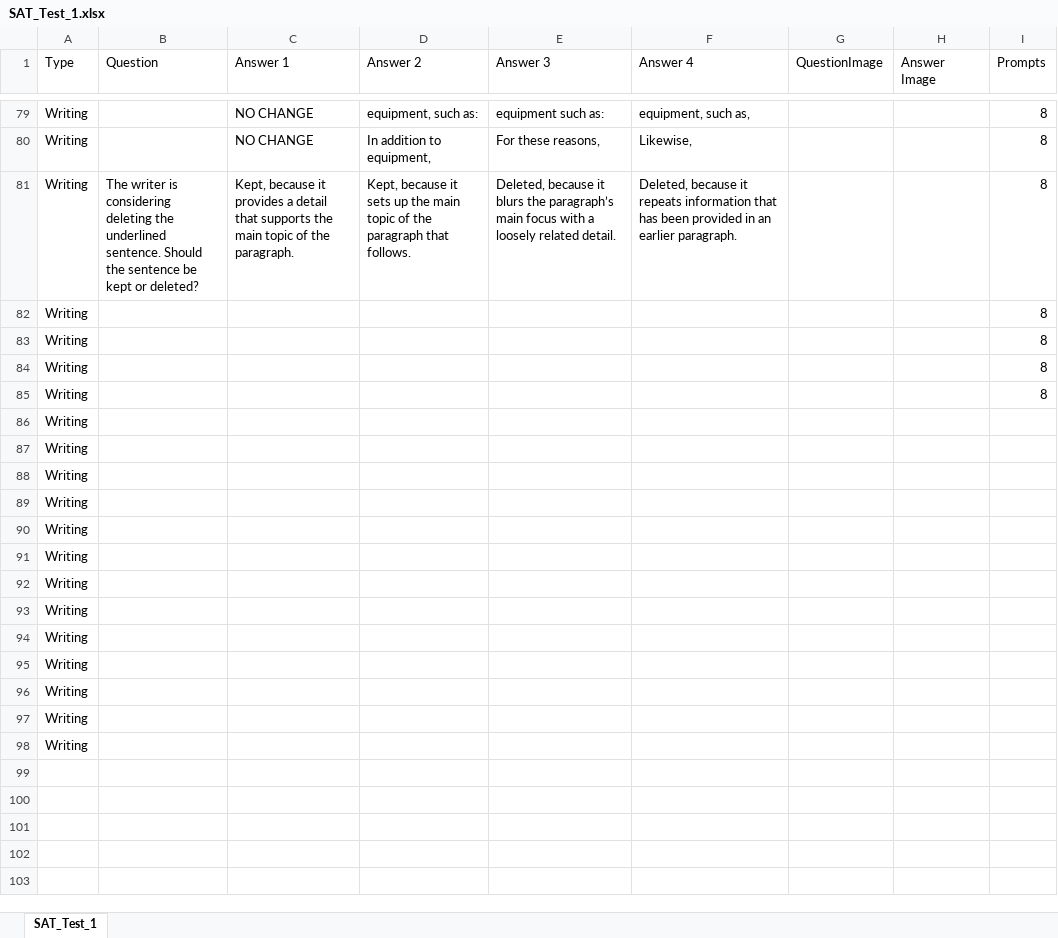
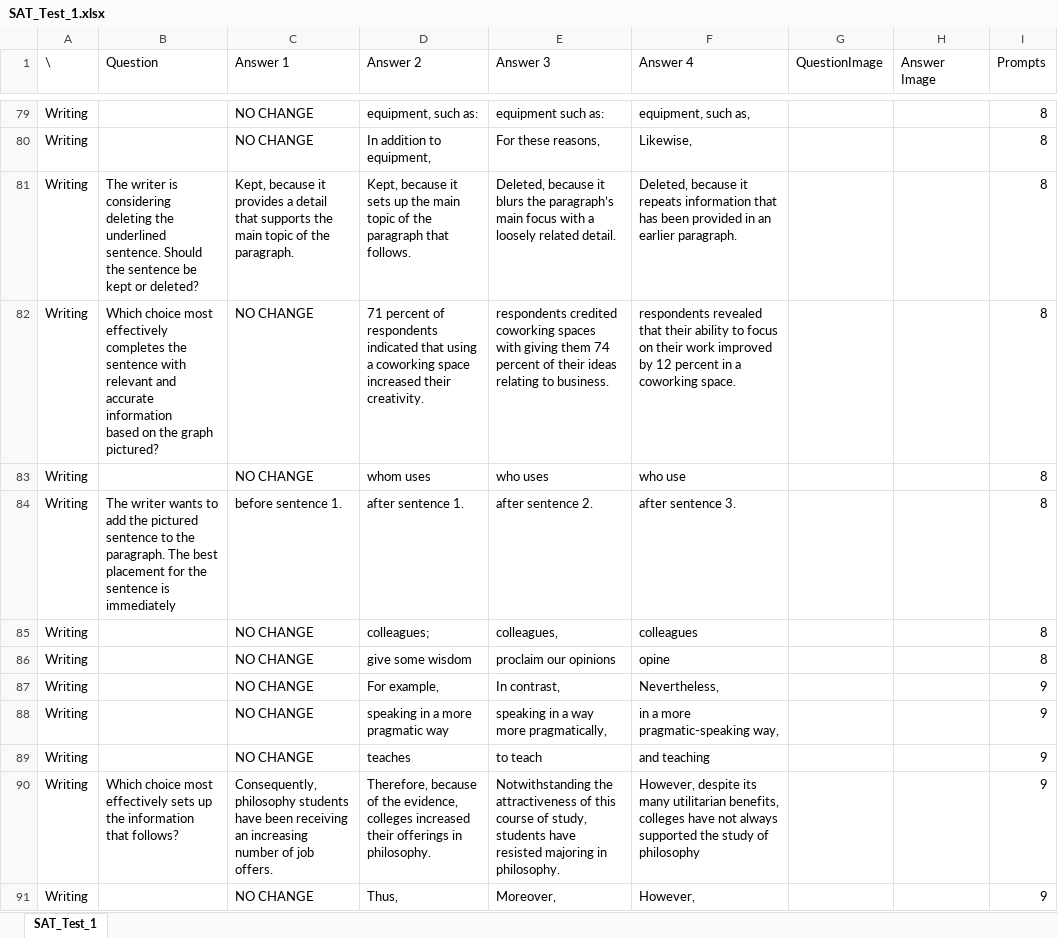
Before and after one commit to Dinoswarleafs/SAT_Test_Engine, an Excel workbook: SAT_Tester_v2/data/testing/test_questions/SAT_Test_1.xlsx, sheet SAT_Test_1, drawn as a sheet; only a part is shown, gaps mark what is left out; values as stored, in another font and other column widths than the file's, no borders; removed rows and columns are numbered as before the commit, all else as after; ↵ is a line break in a cell; the diff covers the shown part only; the diff names each change by its address in the sheet, - before the commit and + after, or states it on an @@ line.

Commit message:
Updating Test 1
Binary file changed, updating just in case it's needed for showcase

```diff
--- a/SAT_Tester_v2/data/testing/test_questions/SAT_Test_1.xlsx (sheet SAT_Test_1)
+++ b/SAT_Tester_v2/data/testing/test_questions/SAT_Test_1.xlsx (sheet SAT_Test_1)
-A1: Type
+A1: \
-row 82: Writing |  |  |  |  |  |  |  | 8
+row 82: Writing | Which choice most effectively completes the ↵ sentence with relevant and accurate information ↵ based on the graph pictured? | NO CHANGE | 71 percent of respondents indicated that using a coworking space increased their creativity. | respondents credited coworking spaces with giving them 74 percent of their ideas relating to business. | respondents revealed that their ability to focus on their work improved by 12 percent in a coworking space. |  |  | 8
-C83 (Answer 1): (empty)
+C83 (Answer 1): NO CHANGE
-D83 (Answer 2): (empty)
+D83 (Answer 2): whom uses
-E83 (Answer 3): (empty)
+E83 (Answer 3): who uses
-F83 (Answer 4): (empty)
+F83 (Answer 4): who use
+row 84: Writing | The writer wants to add the pictured sentence to the ↵ paragraph. The best placement for the sentence is immediately | before sentence 1. | after sentence 1. | after sentence 2. | after sentence 3. |  |  | 8
-C85:C86 (Answer 1): (empty)
+C85:C86 (Answer 1): NO CHANGE
-D85 (Answer 2): (empty)
+D85 (Answer 2): colleagues;
-E85 (Answer 3): (empty)
+E85 (Answer 3): colleagues,
-F85 (Answer 4): (empty)
+F85 (Answer 4): colleagues
-D86 (Answer 2): (empty)
+D86 (Answer 2): give some wisdom
-E86 (Answer 3): (empty)
+E86 (Answer 3): proclaim our opinions
-F86 (Answer 4): (empty)
+F86 (Answer 4): opine
-row 86: Writing
-row 87: Writing
-row 88: Writing
-row 89: Writing
-row 90: Writing
-row 91: Writing
-row 92: Writing
-row 93: Writing
-row 94: Writing
-row 95: Writing
-row 96: Writing
-row 97: Writing
-row 98: Writing
+row 87: Writing |  | NO CHANGE | For example, | In contrast, | Nevertheless, |  |  | 9
+row 88: Writing |  | NO CHANGE | speaking in a more pragmatic way | speaking in a way more pragmatically, | in a more pragmatic-speaking way, |  |  | 9
+row 89: Writing |  | NO CHANGE | teaches | to teach | and teaching |  |  | 9
+row 90: Writing | Which choice most effectively sets up the information that follows? | Consequently, philosophy students have been receiving an increasing number of job offers. | Therefore, because of the evidence, colleges increased their offerings in philosophy. | Notwithstanding the attractiveness of this course of study, students have resisted majoring in philosophy. | However, despite its many utilitarian benefits, colleges have not always supported the study of philosophy |  |  | 9
+row 91: Writing |  | NO CHANGE | Thus, | Moreover, | However, |  |  | 9
```
Also changed, not shown: 63 added rows and 9 edited cells elsewhere in this sheet.
